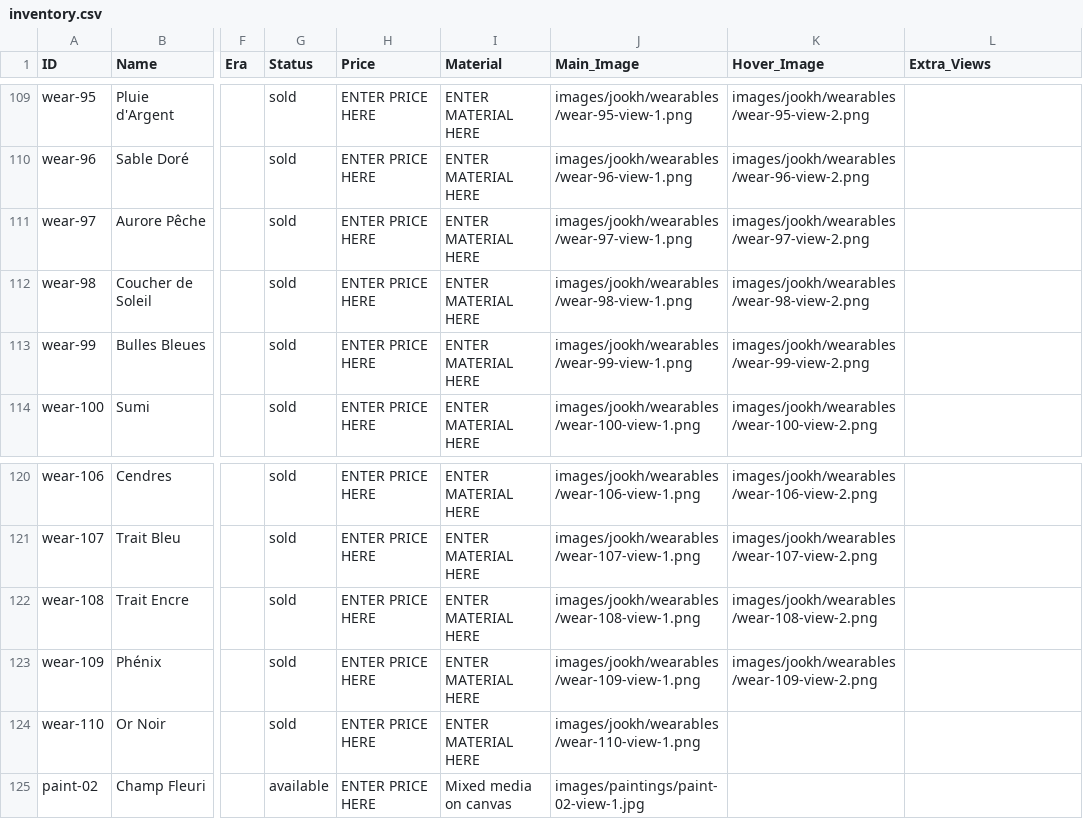
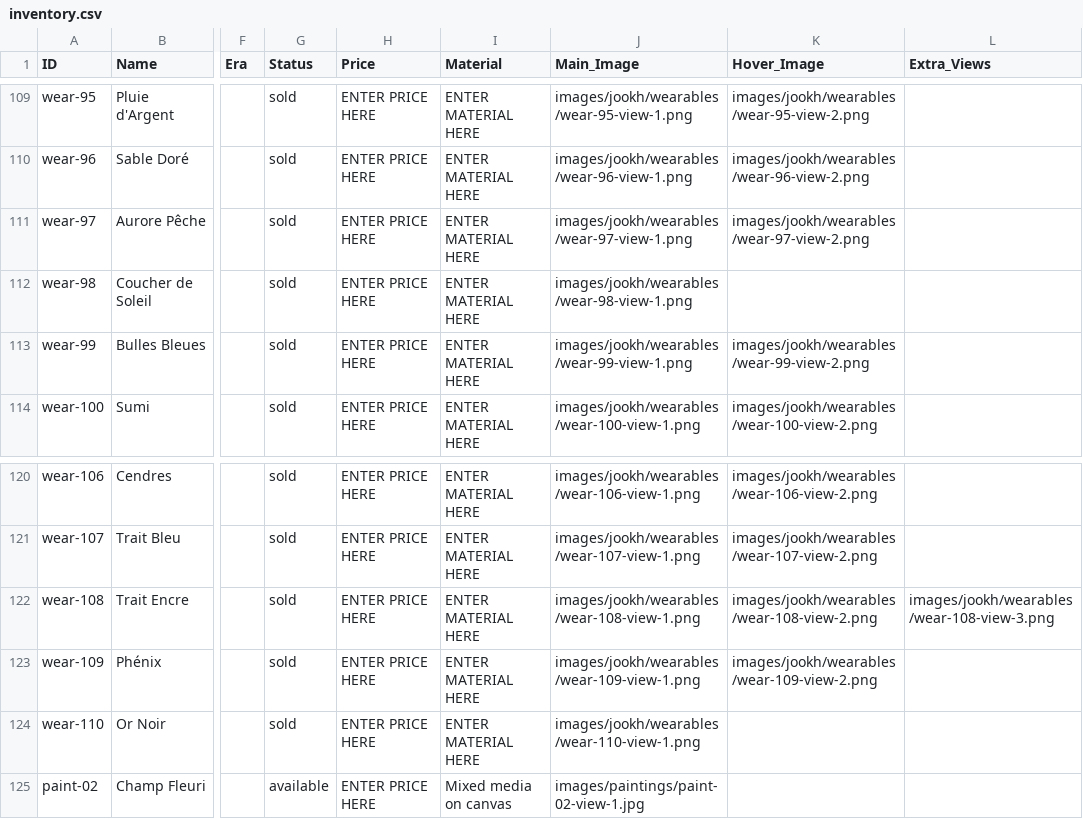
Before and after one commit to manalooo/Roulaharb, a CSV file: inventory.csv, drawn as a sheet; only a part is shown, gaps mark what is left out; the diff names each change by its address in the sheet, - before the commit and + after, or states it on an @@ line.

Commit message:
Shift view-2 backs for wear-98..107 down by one ID (no files deleted)

```diff
--- a/inventory.csv
+++ b/inventory.csv
-K112 (Hover_Image): images/jookh/wearables/wear-98-view-2.png
+K112 (Hover_Image): (empty)
-L122 (Extra_Views): (empty)
+L122 (Extra_Views): images/jookh/wearables/wear-108-view-3.png
```
Also changed, not shown: 14 other files.
